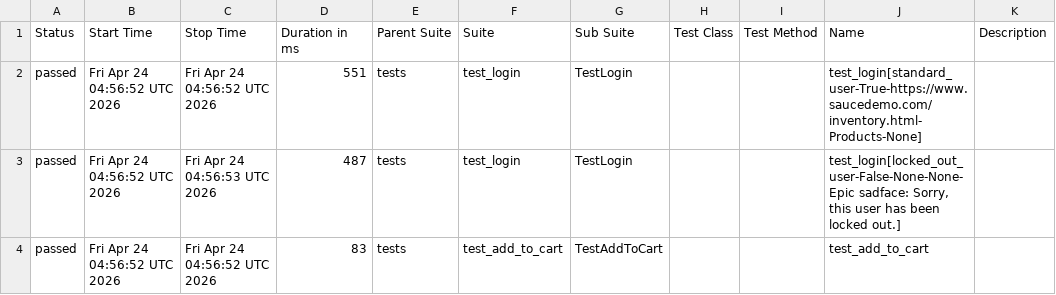
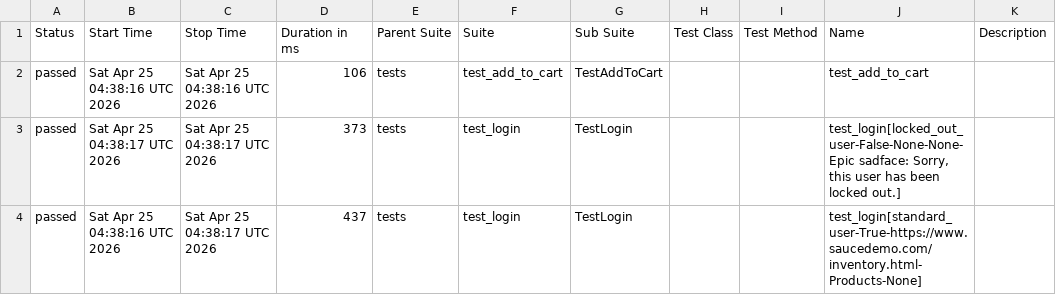
Before and after one commit to mykhailohavryliv/swaglabs-automation, a CSV file: data/suites.csv, drawn as a sheet.

```diff
--- a/data/suites.csv
+++ b/data/suites.csv
@@ -1,4 +1,4 @@
 "Status","Start Time","Stop Time","Duration in ms","Parent Suite","Suite","Sub Suite","Test Class","Test Method","Name","Description"
-"passed","Fri Apr 24 04:56:52 UTC 2026","Fri Apr 24 04:56:52 UTC 2026","551","tests","test_login","TestLogin","","","test_login[standard_user-True-https://www.saucedemo.com/inventory.html-Products-None]",""
-"passed","Fri Apr 24 04:56:52 UTC 2026","Fri Apr 24 04:56:53 UTC 2026","487","tests","test_login","TestLogin","","","test_login[locked_out_user-False-None-None-Epic sadface: Sorry, this user has been locked out.]",""
-"passed","Fri Apr 24 04:56:52 UTC 2026","Fri Apr 24 04:56:52 UTC 2026","83","tests","test_add_to_cart","TestAddToCart","","","test_add_to_cart",""
+"passed","Sat Apr 25 04:38:16 UTC 2026","Sat Apr 25 04:38:16 UTC 2026","106","tests","test_add_to_cart","TestAddToCart","","","test_add_to_cart",""
+"passed","Sat Apr 25 04:38:17 UTC 2026","Sat Apr 25 04:38:17 UTC 2026","373","tests","test_login","TestLogin","","","test_login[locked_out_user-False-None-None-Epic sadface: Sorry, this user has been locked out.]",""
+"passed","Sat Apr 25 04:38:16 UTC 2026","Sat Apr 25 04:38:17 UTC 2026","437","tests","test_login","TestLogin","","","test_login[standard_user-True-https://www.saucedemo.com/inventory.html-Products-None]",""
```
Also changed, not shown: 24 other files.
